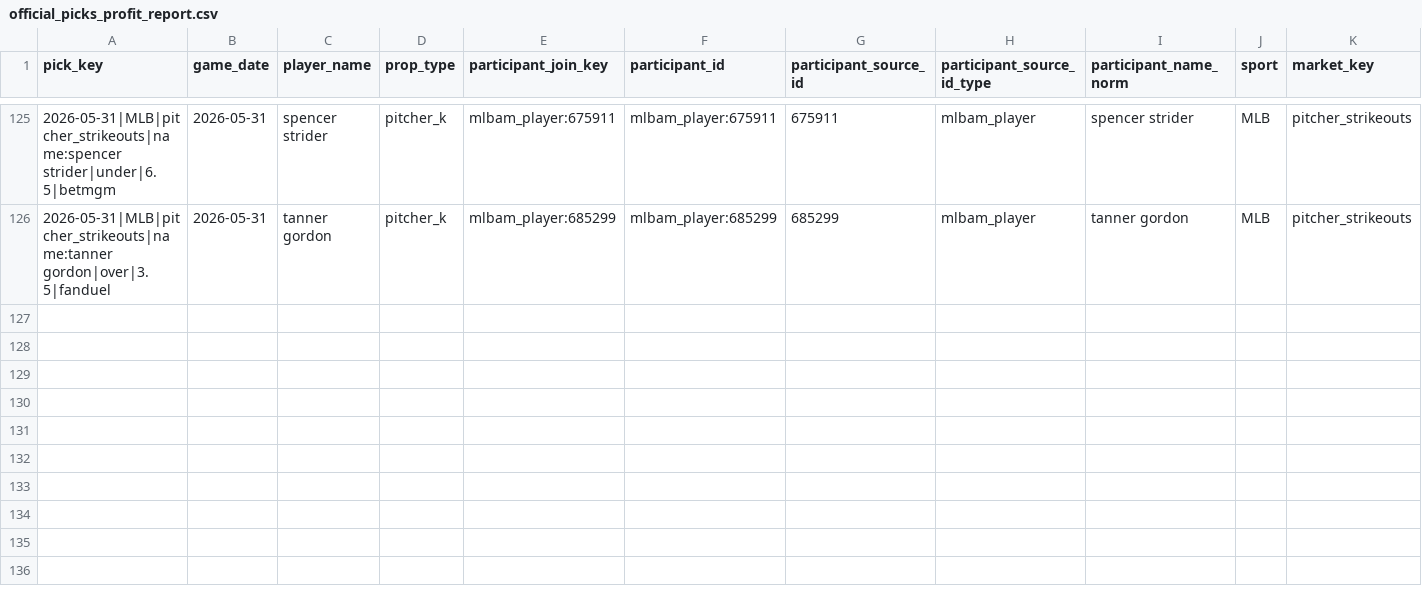
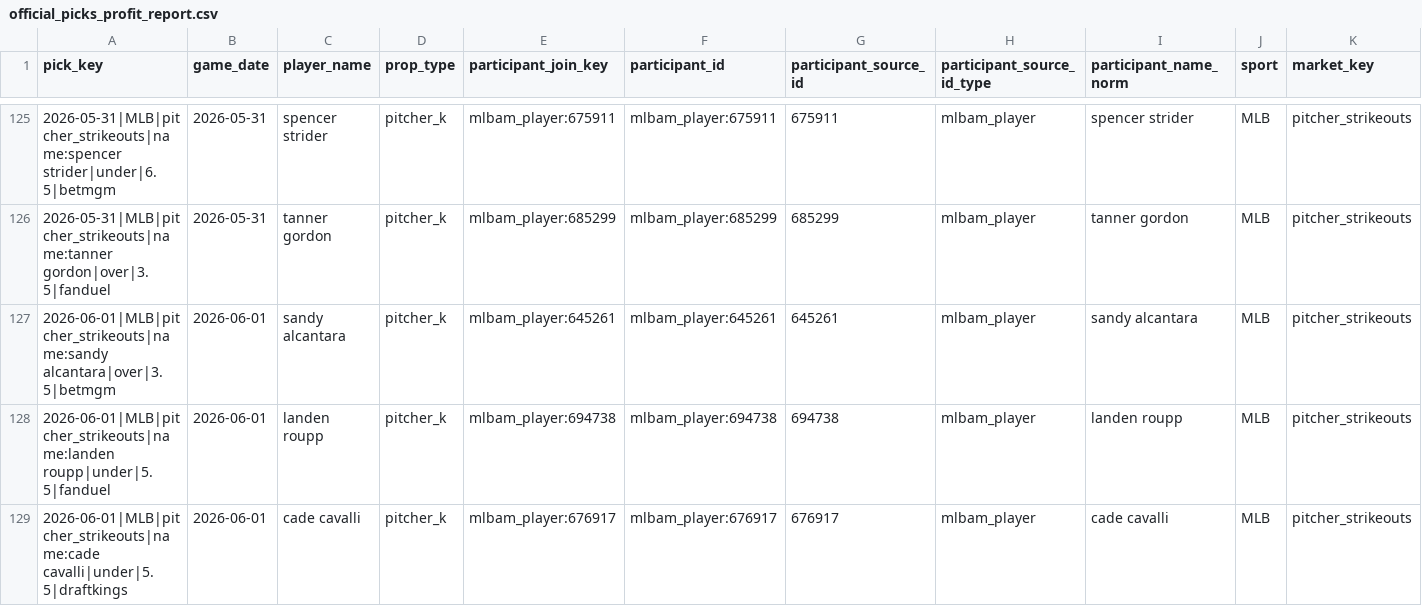
Before and after one commit to Ethrogo/proGramble, a CSV file: MLB/data/tracking/official_picks_profit_report.csv, drawn as a sheet; only a part is shown, gaps mark what is left out; rows hold the shown columns only; the diff names each change by its address in the sheet, - before the commit and + after, or states it on an @@ line.

```diff
--- a/MLB/data/tracking/official_picks_profit_report.csv
+++ b/MLB/data/tracking/official_picks_profit_report.csv
+row 127: 2026-06-01|MLB|pitcher_strikeouts|name:sandy alcantara|over|3.5|betmgm | 2026-06-01 | sandy alcantara | pitcher_k | mlbam_player:645261 | mlbam_player:645261 | 645261 | mlbam_player | sandy alcantara | MLB | pitcher_strikeouts
+row 128: 2026-06-01|MLB|pitcher_strikeouts|name:landen roupp|under|5.5|fanduel | 2026-06-01 | landen roupp | pitcher_k | mlbam_player:694738 | mlbam_player:694738 | 694738 | mlbam_player | landen roupp | MLB | pitcher_strikeouts
+row 129: 2026-06-01|MLB|pitcher_strikeouts|name:cade cavalli|under|5.5|draftkings | 2026-06-01 | cade cavalli | pitcher_k | mlbam_player:676917 | mlbam_player:676917 | 676917 | mlbam_player | cade cavalli | MLB | pitcher_strikeouts
```
Also changed, not shown: MLB/data/tracking/official_picks_history.csv, MLB/data/tracking/official_picks_profit_by_book.csv, 10 other files.
